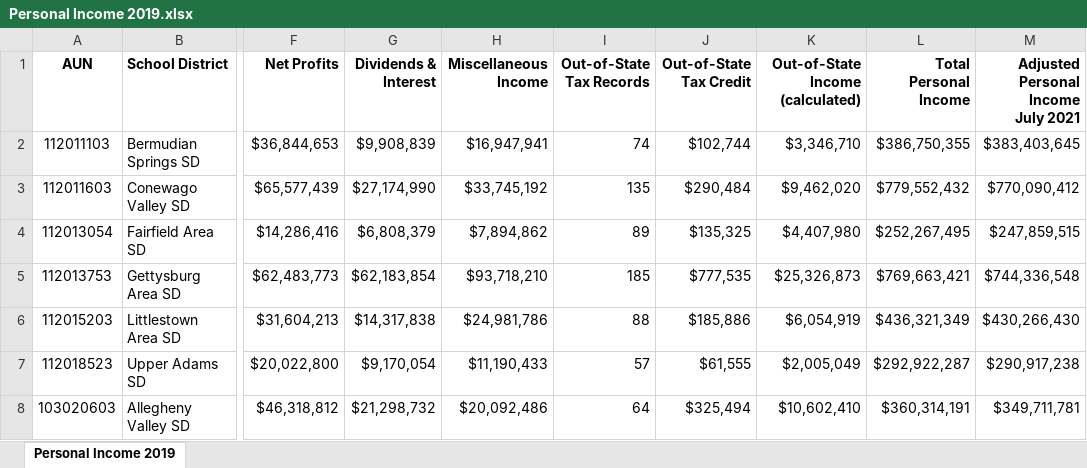
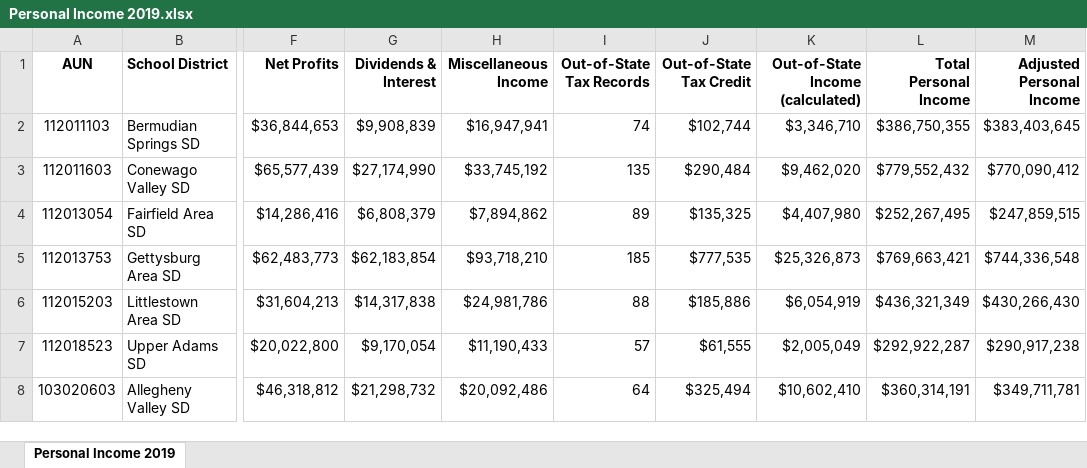
Before and after one commit to caleK1/dbms_proj, an Excel workbook: data/FinancialData/FinancialDataElements/PersonalIncome/Personal Income 2019.xlsx, sheet Personal Income 2019, drawn as a sheet; only a part is shown, gaps mark what is left out; values as stored, in another font and other column widths than the file's, no borders; ↵ is a line break in a cell; the diff names each change by its address in the sheet, - before the commit and + after, or states it on an @@ line.

```diff
--- a/data/FinancialData/FinancialDataElements/PersonalIncome/Personal Income 2019.xlsx (sheet Personal Income 2019)
+++ b/data/FinancialData/FinancialDataElements/PersonalIncome/Personal Income 2019.xlsx (sheet Personal Income 2019)
-M1: Adjusted ↵ Personal ↵ Income ↵ July 2021
+M1: Adjusted ↵ Personal ↵ Income
```
Also changed, not shown: data/FinancialData/FinancialDataElements/PersonalIncome/Personal Income 2012.xlsx, data/FinancialData/FinancialDataElements/PersonalIncome/Personal Income 2020.xlsx, 3 other files.
